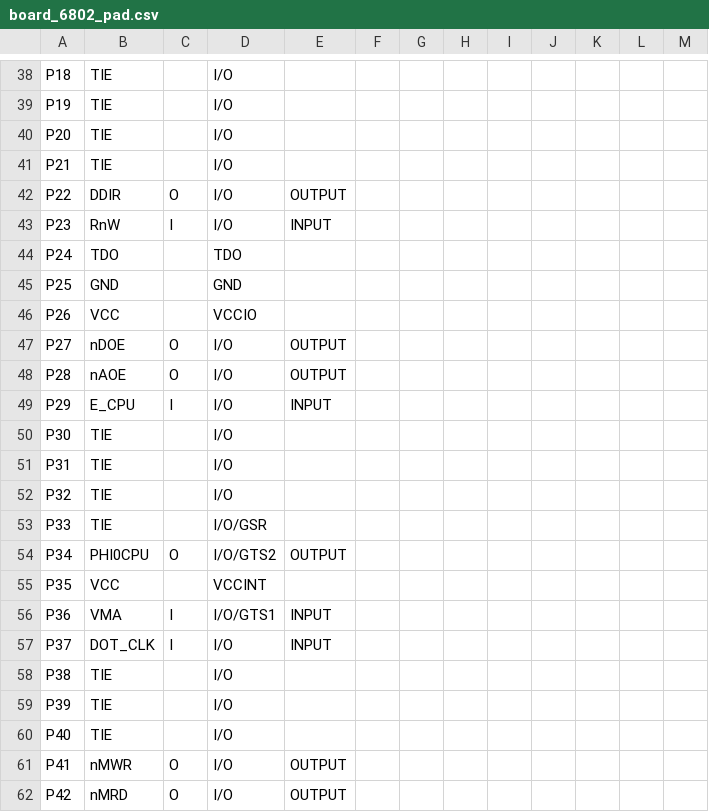
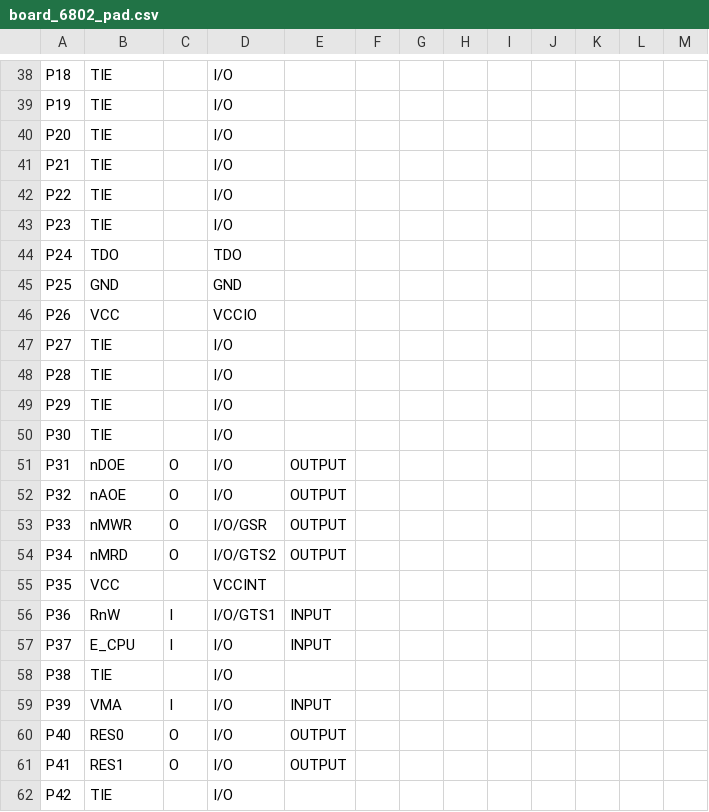
Before and after one commit to roberto314/Unicomp2, a CSV file: 6502_6802 Board v2/cpld firmware 6802/build/board_6802_pad.csv, drawn as a sheet; only a part is shown, gaps mark what is left out; the diff covers the shown part only.

```diff
--- a/6502_6802 Board v2/cpld firmware 6802/build/board_6802_pad.csv
+++ b/6502_6802 Board v2/cpld firmware 6802/build/board_6802_pad.csv
@@ -41,4 +41,4 @@ P20,TIE,,I/O,,,,,,,,,,
 P21,TIE,,I/O,,,,,,,,,,
-P22,DDIR,O,I/O,OUTPUT,,,,,,,,,
-P23,RnW,I,I/O,INPUT,,,,,,,,,
+P22,TIE,,I/O,,,,,,,,,,
+P23,TIE,,I/O,,,,,,,,,,
 P24,TDO,,TDO,,,,,,,,,,
@@ -46,17 +46,17 @@ P25,GND,,GND,,,,,,,,,,
 P26,VCC,,VCCIO,,,,,,,,,,
-P27,nDOE,O,I/O,OUTPUT,,,,,,,,,
-P28,nAOE,O,I/O,OUTPUT,,,,,,,,,
-P29,E_CPU,I,I/O,INPUT,,,,,,,,,
+P27,TIE,,I/O,,,,,,,,,,
+P28,TIE,,I/O,,,,,,,,,,
+P29,TIE,,I/O,,,,,,,,,,
 P30,TIE,,I/O,,,,,,,,,,
-P31,TIE,,I/O,,,,,,,,,,
-P32,TIE,,I/O,,,,,,,,,,
-P33,TIE,,I/O/GSR,,,,,,,,,,
-P34,PHI0CPU,O,I/O/GTS2,OUTPUT,,,,,,,,,
+P31,nDOE,O,I/O,OUTPUT,,,,,,,,,
+P32,nAOE,O,I/O,OUTPUT,,,,,,,,,
+P33,nMWR,O,I/O/GSR,OUTPUT,,,,,,,,,
+P34,nMRD,O,I/O/GTS2,OUTPUT,,,,,,,,,
 P35,VCC,,VCCINT,,,,,,,,,,
-P36,VMA,I,I/O/GTS1,INPUT,,,,,,,,,
-P37,DOT_CLK,I,I/O,INPUT,,,,,,,,,
+P36,RnW,I,I/O/GTS1,INPUT,,,,,,,,,
+P37,E_CPU,I,I/O,INPUT,,,,,,,,,
 P38,TIE,,I/O,,,,,,,,,,
-P39,TIE,,I/O,,,,,,,,,,
-P40,TIE,,I/O,,,,,,,,,,
-P41,nMWR,O,I/O,OUTPUT,,,,,,,,,
-P42,nMRD,O,I/O,OUTPUT,,,,,,,,,
+P39,VMA,I,I/O,INPUT,,,,,,,,,
+P40,RES0,O,I/O,OUTPUT,,,,,,,,,
+P41,RES1,O,I/O,OUTPUT,,,,,,,,,
+P42,TIE,,I/O,,,,,,,,,,
```
Also changed, not shown: 15 edited cells elsewhere in this file, 35 other files.
